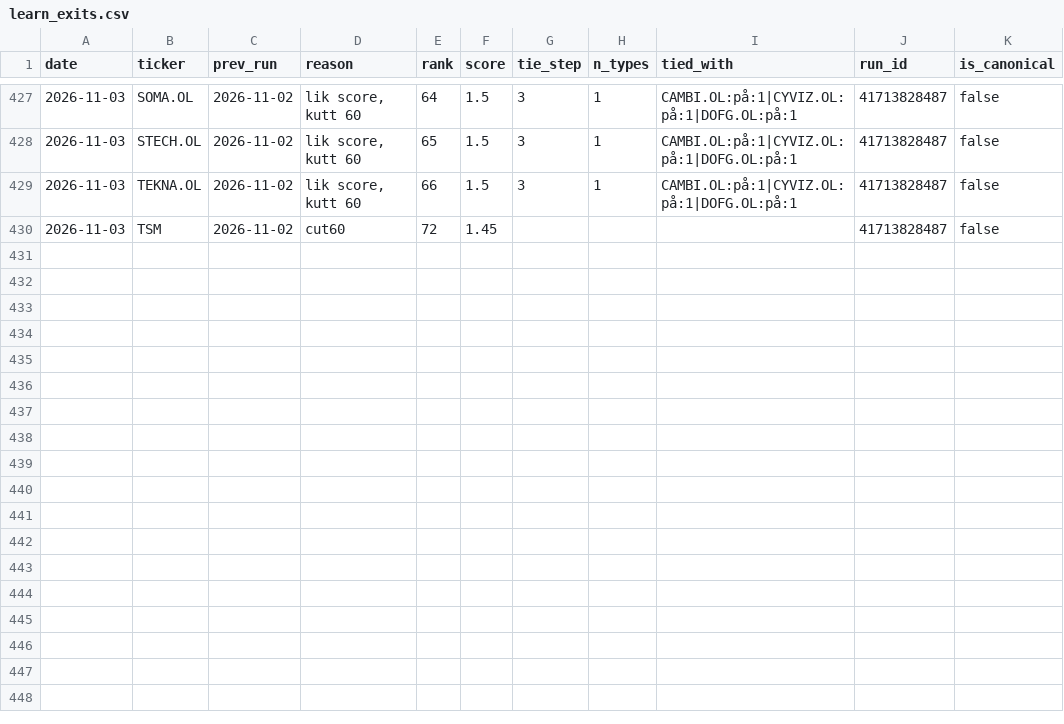
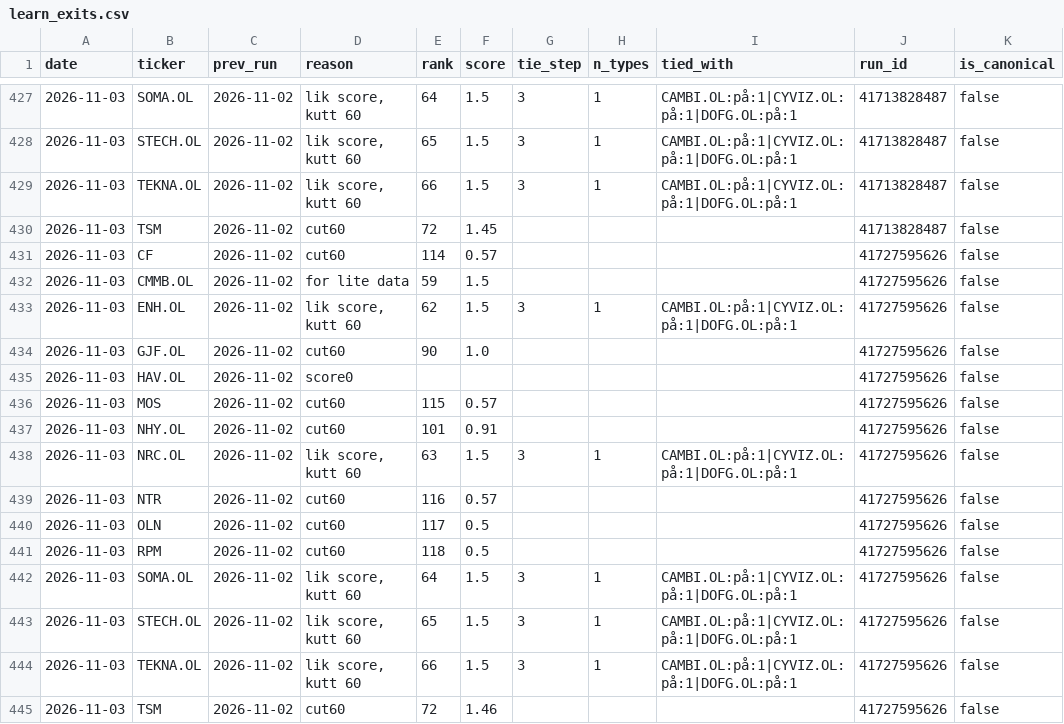
Before and after one commit to Feelwet/signal-tool, a CSV file: logs/learn_exits.csv, drawn as a sheet; only a part is shown, gaps mark what is left out.

```diff
--- a/logs/learn_exits.csv
+++ b/logs/learn_exits.csv
@@ -430 +430,16 @@ date,ticker,prev_run,reason,rank,score,tie_step,n_types,tied_with,run_id,is_cano
 2026-11-03,TSM,2026-11-02,cut60,72,1.45,,,,41713828487,false
+2026-11-03,CF,2026-11-02,cut60,114,0.57,,,,41727595626,false
+2026-11-03,CMMB.OL,2026-11-02,for lite data,59,1.5,,,,41727595626,false
+2026-11-03,ENH.OL,2026-11-02,"lik score, kutt 60",62,1.5,3,1,CAMBI.OL:på:1|CYVIZ.OL:på:1|DOFG.OL:på:1,41727595626,false
+2026-11-03,GJF.OL,2026-11-02,cut60,90,1.0,,,,41727595626,false
+2026-11-03,HAV.OL,2026-11-02,score0,,,,,,41727595626,false
+2026-11-03,MOS,2026-11-02,cut60,115,0.57,,,,41727595626,false
+2026-11-03,NHY.OL,2026-11-02,cut60,101,0.91,,,,41727595626,false
+2026-11-03,NRC.OL,2026-11-02,"lik score, kutt 60",63,1.5,3,1,CAMBI.OL:på:1|CYVIZ.OL:på:1|DOFG.OL:på:1,41727595626,false
+2026-11-03,NTR,2026-11-02,cut60,116,0.57,,,,41727595626,false
+2026-11-03,OLN,2026-11-02,cut60,117,0.5,,,,41727595626,false
+2026-11-03,RPM,2026-11-02,cut60,118,0.5,,,,41727595626,false
+2026-11-03,SOMA.OL,2026-11-02,"lik score, kutt 60",64,1.5,3,1,CAMBI.OL:på:1|CYVIZ.OL:på:1|DOFG.OL:på:1,41727595626,false
+2026-11-03,STECH.OL,2026-11-02,"lik score, kutt 60",65,1.5,3,1,CAMBI.OL:på:1|CYVIZ.OL:på:1|DOFG.OL:på:1,41727595626,false
+2026-11-03,TEKNA.OL,2026-11-02,"lik score, kutt 60",66,1.5,3,1,CAMBI.OL:på:1|CYVIZ.OL:på:1|DOFG.OL:på:1,41727595626,false
+2026-11-03,TSM,2026-11-02,cut60,72,1.46,,,,41727595626,false
```
Also changed, not shown: logs/categories.csv, logs/entry_prices.csv, 6 other files.
